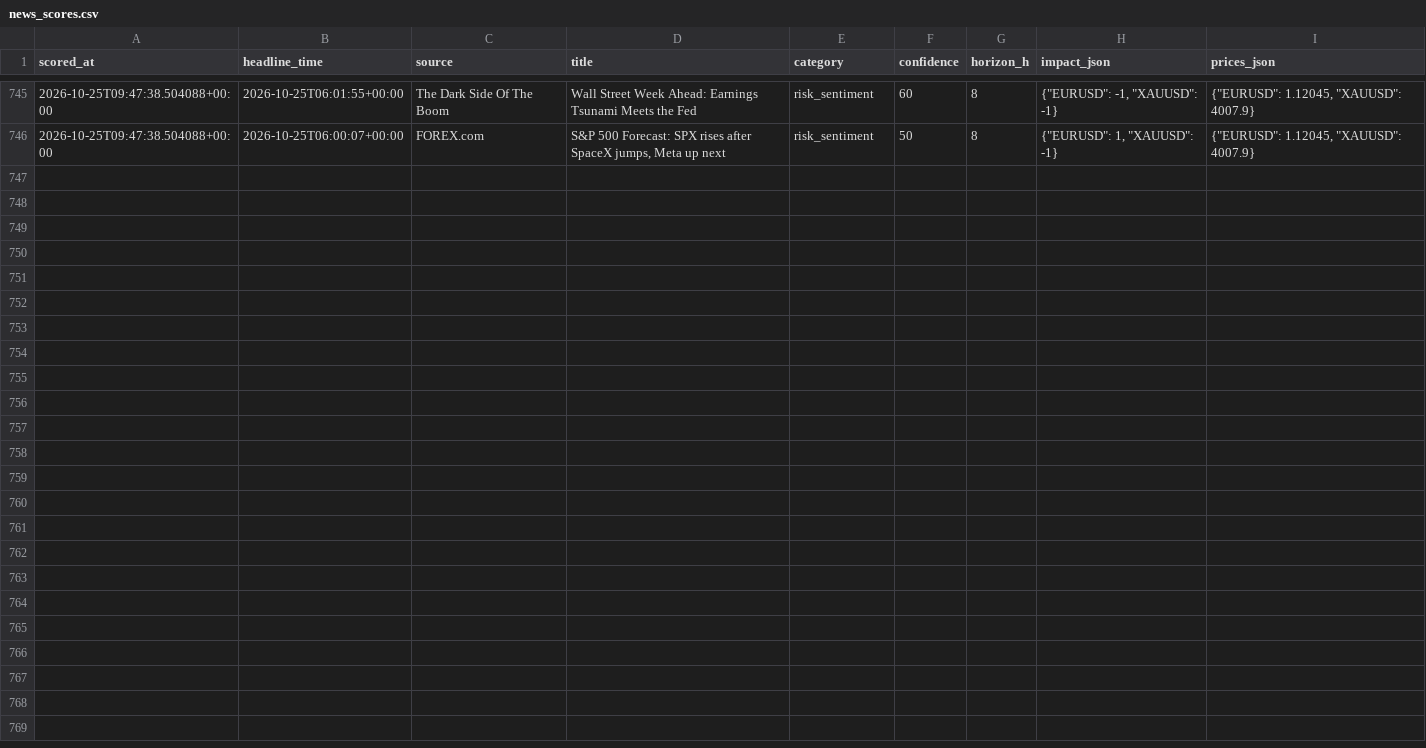
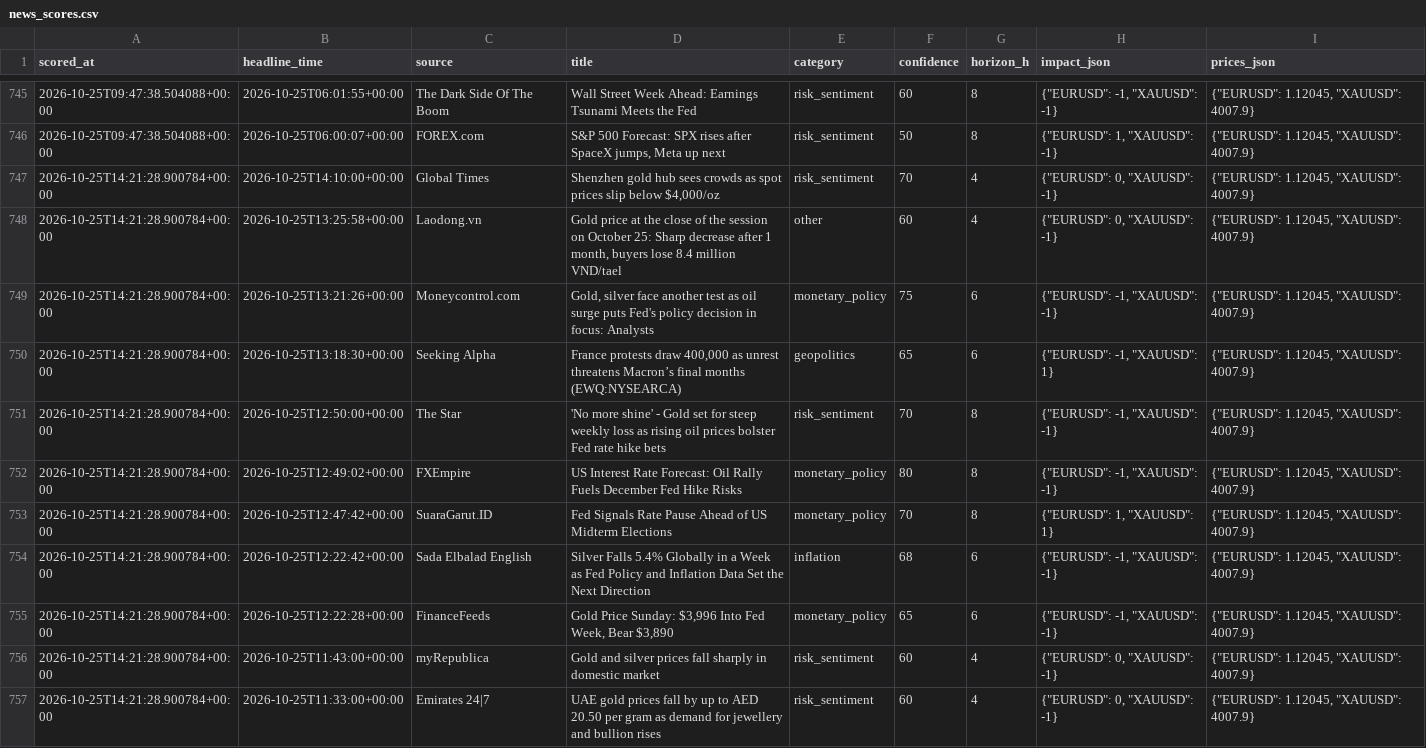
Before and after one commit to sobhansbp/Trade-, a CSV file: journal/news_scores.csv, drawn as a sheet; only a part is shown, gaps mark what is left out.

```diff
--- a/journal/news_scores.csv
+++ b/journal/news_scores.csv
@@ -746 +746,12 @@ scored_at,headline_time,source,title,category,confidence,horizon_h,impact_json,p
 2026-10-25T09:47:38.504088+00:00,2026-10-25T06:00:07+00:00,FOREX.com,"S&P 500 Forecast: SPX rises after SpaceX jumps, Meta up next",risk_sentiment,50,8,"{""EURUSD"": 1, ""XAUUSD"": -1}","{""EURUSD"": 1.12045, ""XAUUSD"": 4007.9}"
+2026-10-25T14:21:28.900784+00:00,2026-10-25T14:10:00+00:00,Global Times,"Shenzhen gold hub sees crowds as spot prices slip below $4,000/oz",risk_sentiment,70,4,"{""EURUSD"": 0, ""XAUUSD"": -1}","{""EURUSD"": 1.12045, ""XAUUSD"": 4007.9}"
+2026-10-25T14:21:28.900784+00:00,2026-10-25T13:25:58+00:00,Laodong.vn,"Gold price at the close of the session on October 25: Sharp decrease after 1 month, buyers lose 8.4 million VND/tael",other,60,4,"{""EURUSD"": 0, ""XAUUSD"": -1}","{""EURUSD"": 1.12045, ""XAUUSD"": 4007.9}"
+2026-10-25T14:21:28.900784+00:00,2026-10-25T13:21:26+00:00,Moneycontrol.com,"Gold, silver face another test as oil surge puts Fed's policy decision in focus: Analysts",monetary_policy,75,6,"{""EURUSD"": -1, ""XAUUSD"": -1}","{""EURUSD"": 1.12045, ""XAUUSD"": 4007.9}"
+2026-10-25T14:21:28.900784+00:00,2026-10-25T13:18:30+00:00,Seeking Alpha,"France protests draw 400,000 as unrest threatens Macron’s final months (EWQ:NYSEARCA)",geopolitics,65,6,"{""EURUSD"": -1, ""XAUUSD"": 1}","{""EURUSD"": 1.12045, ""XAUUSD"": 4007.9}"
+2026-10-25T14:21:28.900784+00:00,2026-10-25T12:50:00+00:00,The Star,'No more shine' - Gold set for steep weekly loss as rising oil prices bolster Fed rate hike bets,risk_sentiment,70,8,"{""EURUSD"": -1, ""XAUUSD"": -1}","{""EURUSD"": 1.12045, ""XAUUSD"": 4007.9}"
+2026-10-25T14:21:28.900784+00:00,2026-10-25T12:49:02+00:00,FXEmpire,US Interest Rate Forecast: Oil Rally Fuels December Fed Hike Risks,monetary_policy,80,8,"{""EURUSD"": -1, ""XAUUSD"": -1}","{""EURUSD"": 1.12045, ""XAUUSD"": 4007.9}"
+2026-10-25T14:21:28.900784+00:00,2026-10-25T12:47:42+00:00,SuaraGarut.ID,Fed Signals Rate Pause Ahead of US Midterm Elections,monetary_policy,70,8,"{""EURUSD"": 1, ""XAUUSD"": 1}","{""EURUSD"": 1.12045, ""XAUUSD"": 4007.9}"
+2026-10-25T14:21:28.900784+00:00,2026-10-25T12:22:42+00:00,Sada Elbalad English,Silver Falls 5.4% Globally in a Week as Fed Policy and Inflation Data Set the Next Direction,inflation,68,6,"{""EURUSD"": -1, ""XAUUSD"": -1}","{""EURUSD"": 1.12045, ""XAUUSD"": 4007.9}"
+2026-10-25T14:21:28.900784+00:00,2026-10-25T12:22:28+00:00,FinanceFeeds,"Gold Price Sunday: $3,996 Into Fed Week, Bear $3,890",monetary_policy,65,6,"{""EURUSD"": -1, ""XAUUSD"": -1}","{""EURUSD"": 1.12045, ""XAUUSD"": 4007.9}"
+2026-10-25T14:21:28.900784+00:00,2026-10-25T11:43:00+00:00,myRepublica,Gold and silver prices fall sharply in domestic market,risk_sentiment,60,4,"{""EURUSD"": 0, ""XAUUSD"": -1}","{""EURUSD"": 1.12045, ""XAUUSD"": 4007.9}"
+2026-10-25T14:21:28.900784+00:00,2026-10-25T11:33:00+00:00,Emirates 24|7,UAE gold prices fall by up to AED 20.50 per gram as demand for jewellery and bullion rises,risk_sentiment,60,4,"{""EURUSD"": 0, ""XAUUSD"": -1}","{""EURUSD"": 1.12045, ""XAUUSD"": 4007.9}"
```
Also changed, not shown: journal/paper_equity.csv, journal/signals.csv, 2 other files.
